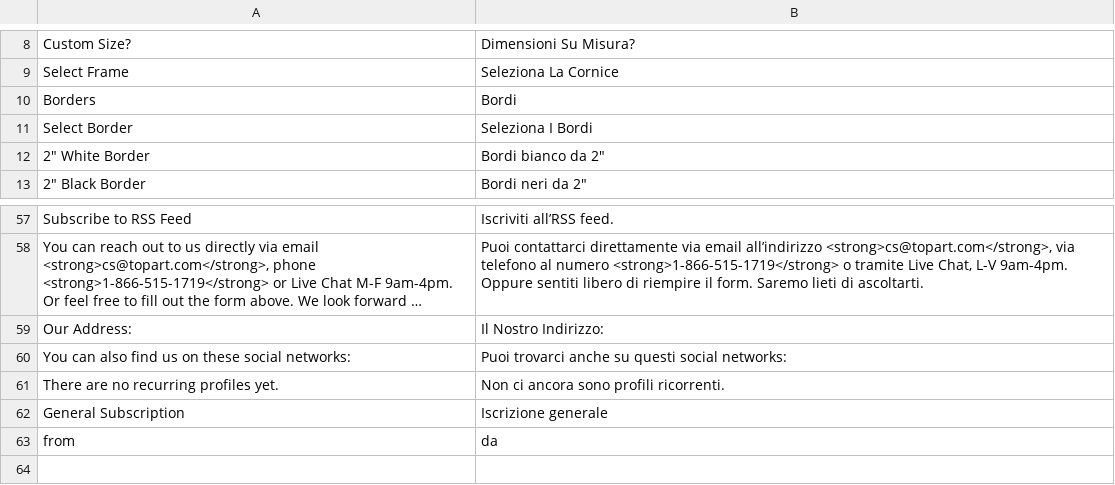
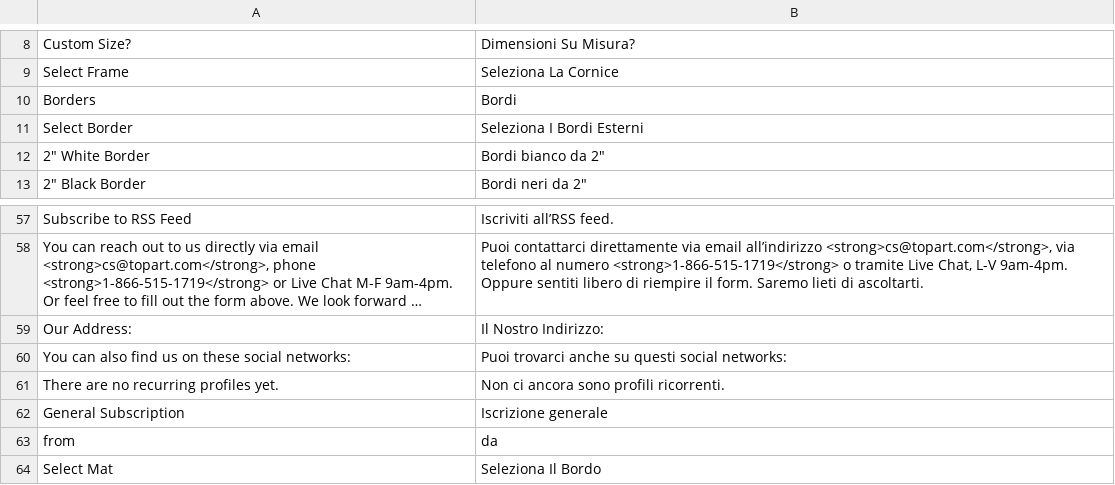
Before and after one commit to Topart/new_production, a CSV file: app/design/frontend/ultimo/topart/locale/it_IT/translate.csv, drawn as a sheet; only a part is shown, gaps mark what is left out; long unchanged cells end in ….

Commit message:
#301 - Improve Italian translation

```diff
--- a/app/design/frontend/ultimo/topart/locale/it_IT/translate.csv
+++ b/app/design/frontend/ultimo/topart/locale/it_IT/translate.csv
@@ -10,3 +10,3 @@
 "Borders","Bordi"
-"Select Border","Seleziona I Bordi"
+"Select Border","Seleziona I Bordi Esterni"
 "2"" White Border","Bordi bianco da 2"""
@@ -63 +63,2 @@
 "from","da"
+"Select Mat","Seleziona Il Bordo"
```
